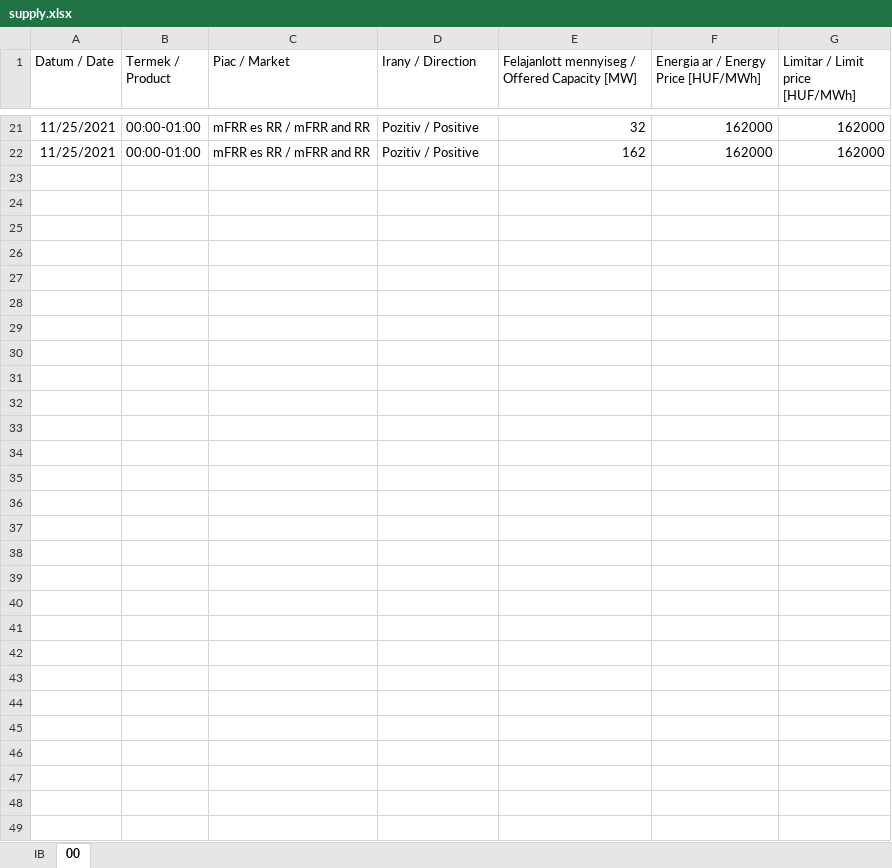
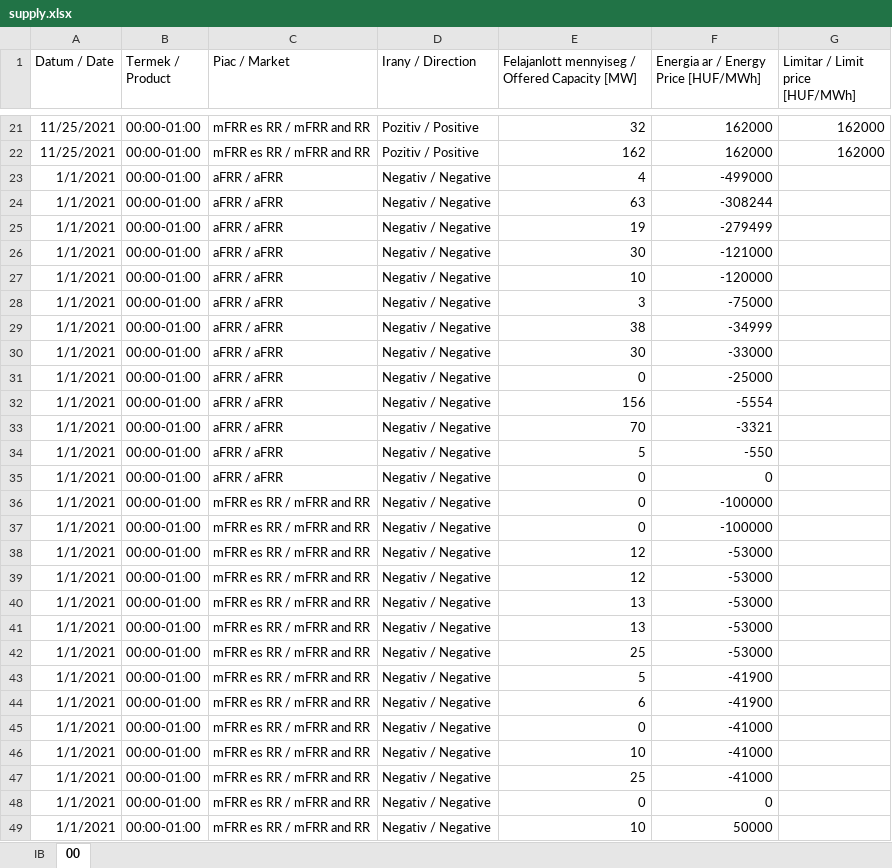
Before and after one commit to korbol8566/mavir_PSGA, an Excel workbook: supply.xlsx, sheet 00, drawn as a sheet; only a part is shown, gaps mark what is left out; values as stored, in another font and other column widths than the file's, no borders; the diff names each change by its address in the sheet, - before the commit and + after, or states it on an @@ line.

Commit message:
Updated output values (added residual volume, cost by item)

```diff
--- a/supply.xlsx (sheet 00)
+++ b/supply.xlsx (sheet 00)
+row 23: 1/1/2021 | 00:00-01:00 | aFRR / aFRR | Negativ / Negative | 4 | -499000
+row 24: 1/1/2021 | 00:00-01:00 | aFRR / aFRR | Negativ / Negative | 63 | -308244
+row 25: 1/1/2021 | 00:00-01:00 | aFRR / aFRR | Negativ / Negative | 19 | -279499
+row 26: 1/1/2021 | 00:00-01:00 | aFRR / aFRR | Negativ / Negative | 30 | -121000
+row 27: 1/1/2021 | 00:00-01:00 | aFRR / aFRR | Negativ / Negative | 10 | -120000
+row 28: 1/1/2021 | 00:00-01:00 | aFRR / aFRR | Negativ / Negative | 3 | -75000
+row 29: 1/1/2021 | 00:00-01:00 | aFRR / aFRR | Negativ / Negative | 38 | -34999
+row 30: 1/1/2021 | 00:00-01:00 | aFRR / aFRR | Negativ / Negative | 30 | -33000
+row 31: 1/1/2021 | 00:00-01:00 | aFRR / aFRR | Negativ / Negative | 0 | -25000
+row 32: 1/1/2021 | 00:00-01:00 | aFRR / aFRR | Negativ / Negative | 156 | -5554
+row 33: 1/1/2021 | 00:00-01:00 | aFRR / aFRR | Negativ / Negative | 70 | -3321
+row 34: 1/1/2021 | 00:00-01:00 | aFRR / aFRR | Negativ / Negative | 5 | -550
+row 35: 1/1/2021 | 00:00-01:00 | aFRR / aFRR | Negativ / Negative | 0 | 0
+row 36: 1/1/2021 | 00:00-01:00 | mFRR es RR / mFRR and RR | Negativ / Negative | 0 | -100000
+row 37: 1/1/2021 | 00:00-01:00 | mFRR es RR / mFRR and RR | Negativ / Negative | 0 | -100000
+row 38: 1/1/2021 | 00:00-01:00 | mFRR es RR / mFRR and RR | Negativ / Negative | 12 | -53000
+row 39: 1/1/2021 | 00:00-01:00 | mFRR es RR / mFRR and RR | Negativ / Negative | 12 | -53000
+row 40: 1/1/2021 | 00:00-01:00 | mFRR es RR / mFRR and RR | Negativ / Negative | 13 | -53000
+row 41: 1/1/2021 | 00:00-01:00 | mFRR es RR / mFRR and RR | Negativ / Negative | 13 | -53000
+row 42: 1/1/2021 | 00:00-01:00 | mFRR es RR / mFRR and RR | Negativ / Negative | 25 | -53000
+row 43: 1/1/2021 | 00:00-01:00 | mFRR es RR / mFRR and RR | Negativ / Negative | 5 | -41900
+row 44: 1/1/2021 | 00:00-01:00 | mFRR es RR / mFRR and RR | Negativ / Negative | 6 | -41900
+row 45: 1/1/2021 | 00:00-01:00 | mFRR es RR / mFRR and RR | Negativ / Negative | 0 | -41000
+row 46: 1/1/2021 | 00:00-01:00 | mFRR es RR / mFRR and RR | Negativ / Negative | 10 | -41000
+row 47: 1/1/2021 | 00:00-01:00 | mFRR es RR / mFRR and RR | Negativ / Negative | 25 | -41000
+row 48: 1/1/2021 | 00:00-01:00 | mFRR es RR / mFRR and RR | Negativ / Negative | 0 | 0
+row 49: 1/1/2021 | 00:00-01:00 | mFRR es RR / mFRR and RR | Negativ / Negative | 10 | 50000
```
Also changed, not shown: sheet IB, charts or pictures, 2 other files.
